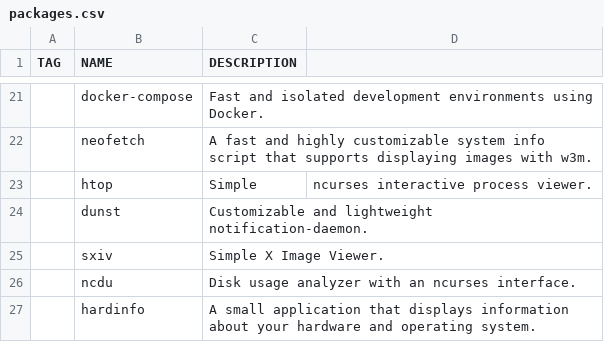
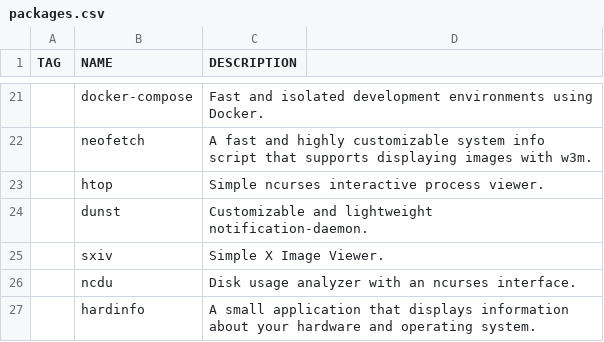
Before and after one commit to WIttyJudge/dotfiles, a CSV file: packages.csv, drawn as a sheet; only a part is shown, gaps mark what is left out; the diff names each change by its address in the sheet, - before the commit and + after, or states it on an @@ line.

Commit message:
Update packages.csv

```diff
--- a/packages.csv
+++ b/packages.csv
-C23 (DESCRIPTION): Simple
+C23 (DESCRIPTION): Simple ncurses interactive process viewer.
-D23: ncurses interactive process viewer.
+D23: (empty)
```
